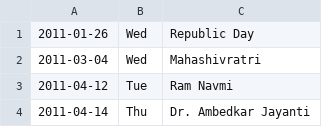
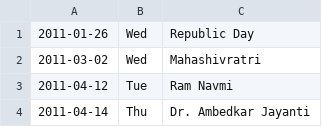
Before and after one commit to gautam20feb/NSEStalker, a CSV file: url-generator/holiday.csv, drawn as a sheet; only a part is shown.

Commit message:
modified holiday.csv

```diff
--- a/url-generator/holiday.csv
+++ b/url-generator/holiday.csv
@@ -1,3 +1,3 @@
 2011-01-26,"Wed","Republic Day"
-"2011-03-04","Wed","Mahashivratri"
+"2011-03-02","Wed","Mahashivratri"
 "2011-04-12","Tue","Ram Navmi"
```
Also changed, not shown: 1 other file.
